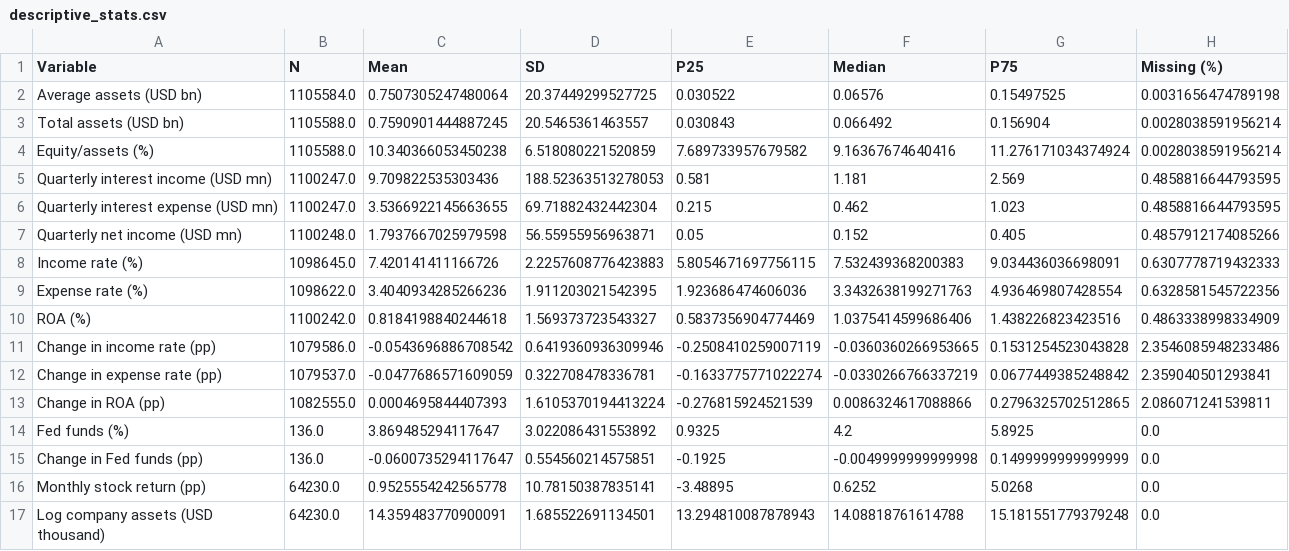
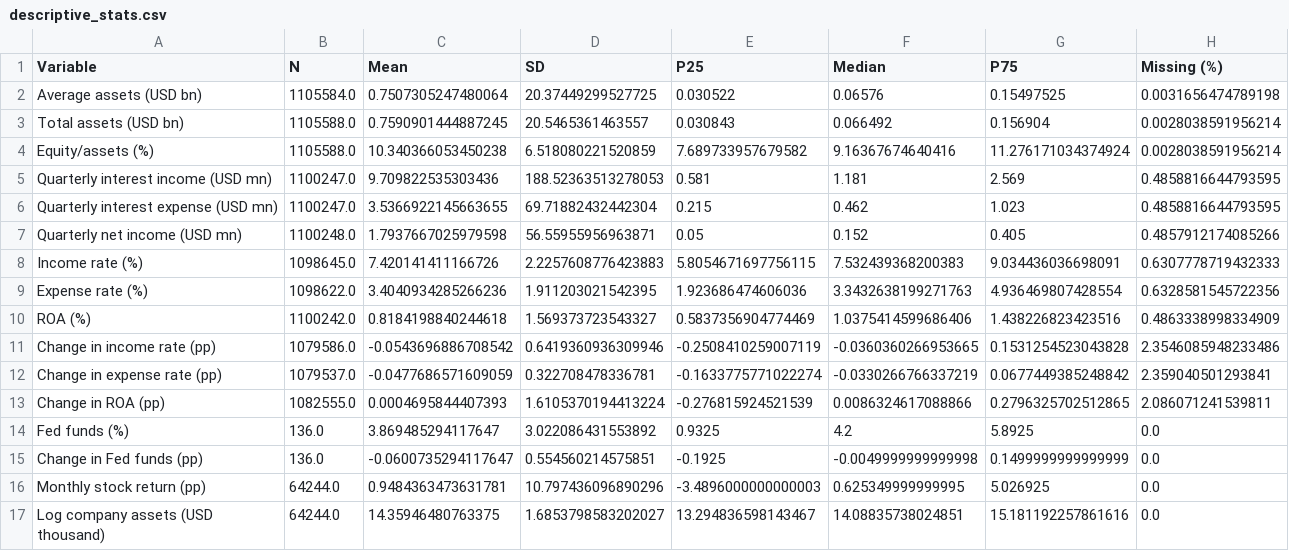
Before and after one commit to wqqhou/Bank_Rate_Sensitivity_Test, a CSV file: data/question1/descriptive_stats.csv, drawn as a sheet.

```diff
--- a/data/question1/descriptive_stats.csv
+++ b/data/question1/descriptive_stats.csv
@@ -15,3 +15,3 @@ Fed funds (%),136.0,3.869485294117647,3.022086431553892,0.9325,4.2,5.8925,0.0
 Change in Fed funds (pp),136.0,-0.0600735294117647,0.554560214575851,-0.1925,-0.0049999999999998,0.1499999999999999,0.0
-Monthly stock return (pp),64230.0,0.9525554242565778,10.78150387835141,-3.48895,0.6252,5.0268,0.0
-Log company assets (USD thousand),64230.0,14.359483770900091,1.685522691134501,13.294810087878943,14.08818761614788,15.181551779379248,0.0
+Monthly stock return (pp),64244.0,0.9484363473631781,10.797436096890296,-3.4896000000000003,0.625349999999995,5.026925,0.0
+Log company assets (USD thousand),64244.0,14.35946480763375,1.6853798583202027,13.294836598143467,14.08835738024851,15.181192257861616,0.0
```
Also changed, not shown: data/question1/bank_stock_price_index.csv, data/question1/beta_summary.csv, 19 other files.
